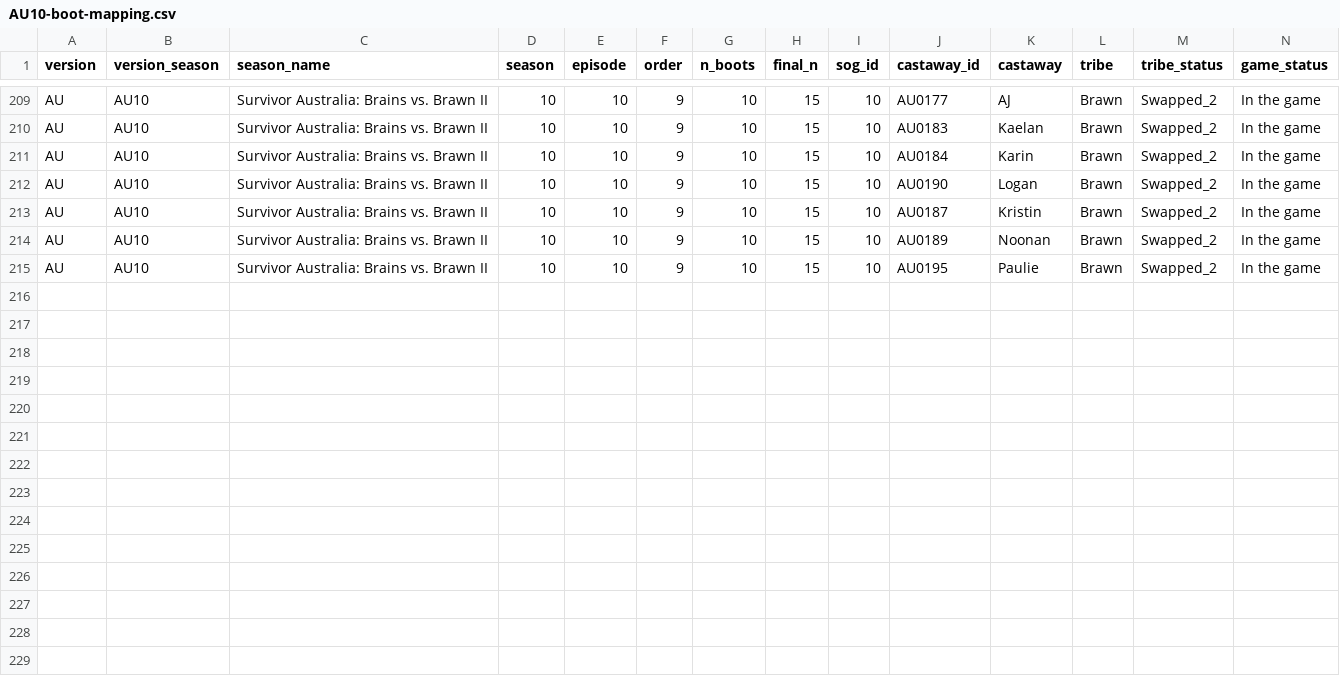
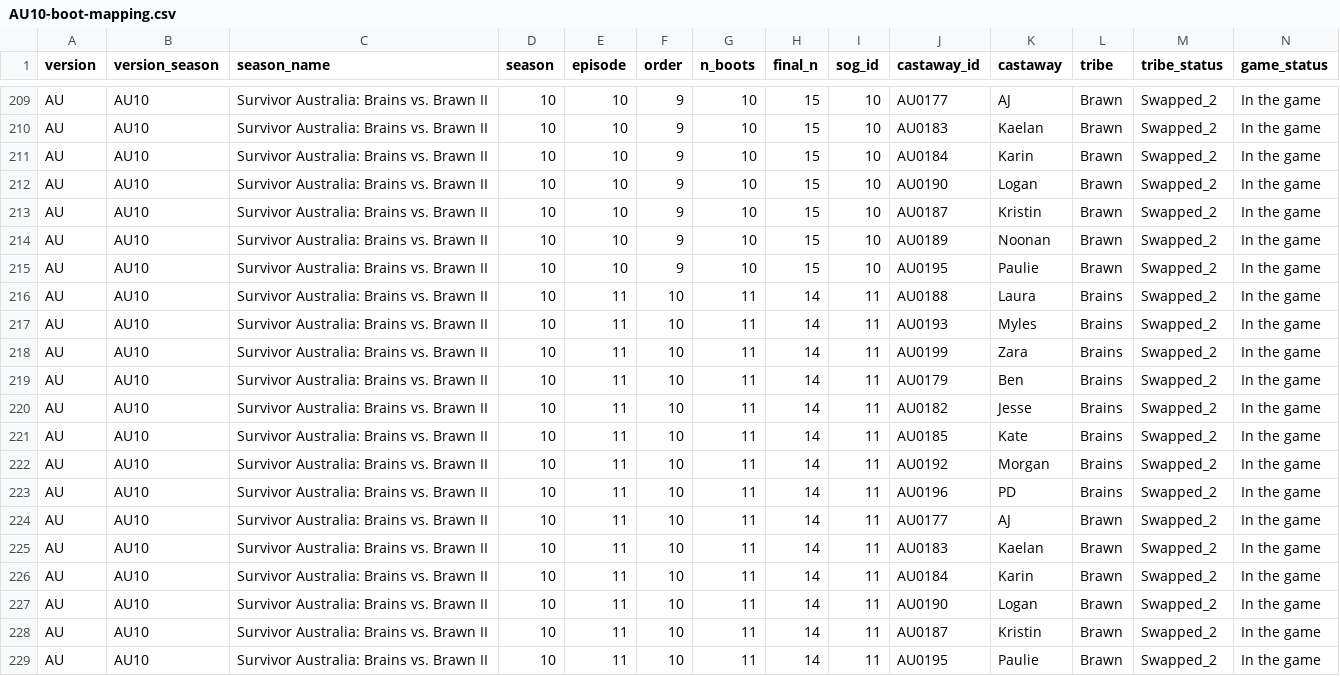
Before and after one commit to doehm/survivoR, a CSV file: dev/data/in-progress/AU10-boot-mapping.csv, drawn as a sheet; only a part is shown, gaps mark what is left out; the diff names each change by its address in the sheet, - before the commit and + after, or states it on an @@ line.

```diff
--- a/dev/data/in-progress/AU10-boot-mapping.csv
+++ b/dev/data/in-progress/AU10-boot-mapping.csv
+row 216: AU | AU10 | Survivor Australia: Brains vs. Brawn II | 10 | 11 | 10 | 11 | 14 | 11 | AU0188 | Laura | Brains | Swapped_2 | In the game
+row 217: AU | AU10 | Survivor Australia: Brains vs. Brawn II | 10 | 11 | 10 | 11 | 14 | 11 | AU0193 | Myles | Brains | Swapped_2 | In the game
+row 218: AU | AU10 | Survivor Australia: Brains vs. Brawn II | 10 | 11 | 10 | 11 | 14 | 11 | AU0199 | Zara | Brains | Swapped_2 | In the game
+row 219: AU | AU10 | Survivor Australia: Brains vs. Brawn II | 10 | 11 | 10 | 11 | 14 | 11 | AU0179 | Ben | Brains | Swapped_2 | In the game
+row 220: AU | AU10 | Survivor Australia: Brains vs. Brawn II | 10 | 11 | 10 | 11 | 14 | 11 | AU0182 | Jesse | Brains | Swapped_2 | In the game
+row 221: AU | AU10 | Survivor Australia: Brains vs. Brawn II | 10 | 11 | 10 | 11 | 14 | 11 | AU0185 | Kate | Brains | Swapped_2 | In the game
+row 222: AU | AU10 | Survivor Australia: Brains vs. Brawn II | 10 | 11 | 10 | 11 | 14 | 11 | AU0192 | Morgan | Brains | Swapped_2 | In the game
+row 223: AU | AU10 | Survivor Australia: Brains vs. Brawn II | 10 | 11 | 10 | 11 | 14 | 11 | AU0196 | PD | Brains | Swapped_2 | In the game
+row 224: AU | AU10 | Survivor Australia: Brains vs. Brawn II | 10 | 11 | 10 | 11 | 14 | 11 | AU0177 | AJ | Brawn | Swapped_2 | In the game
+row 225: AU | AU10 | Survivor Australia: Brains vs. Brawn II | 10 | 11 | 10 | 11 | 14 | 11 | AU0183 | Kaelan | Brawn | Swapped_2 | In the game
+row 226: AU | AU10 | Survivor Australia: Brains vs. Brawn II | 10 | 11 | 10 | 11 | 14 | 11 | AU0184 | Karin | Brawn | Swapped_2 | In the game
+row 227: AU | AU10 | Survivor Australia: Brains vs. Brawn II | 10 | 11 | 10 | 11 | 14 | 11 | AU0190 | Logan | Brawn | Swapped_2 | In the game
+row 228: AU | AU10 | Survivor Australia: Brains vs. Brawn II | 10 | 11 | 10 | 11 | 14 | 11 | AU0187 | Kristin | Brawn | Swapped_2 | In the game
+row 229: AU | AU10 | Survivor Australia: Brains vs. Brawn II | 10 | 11 | 10 | 11 | 14 | 11 | AU0195 | Paulie | Brawn | Swapped_2 | In the game
```
Also changed, not shown: dev/data/in-progress/valid-selections.csv, 9 other files.
